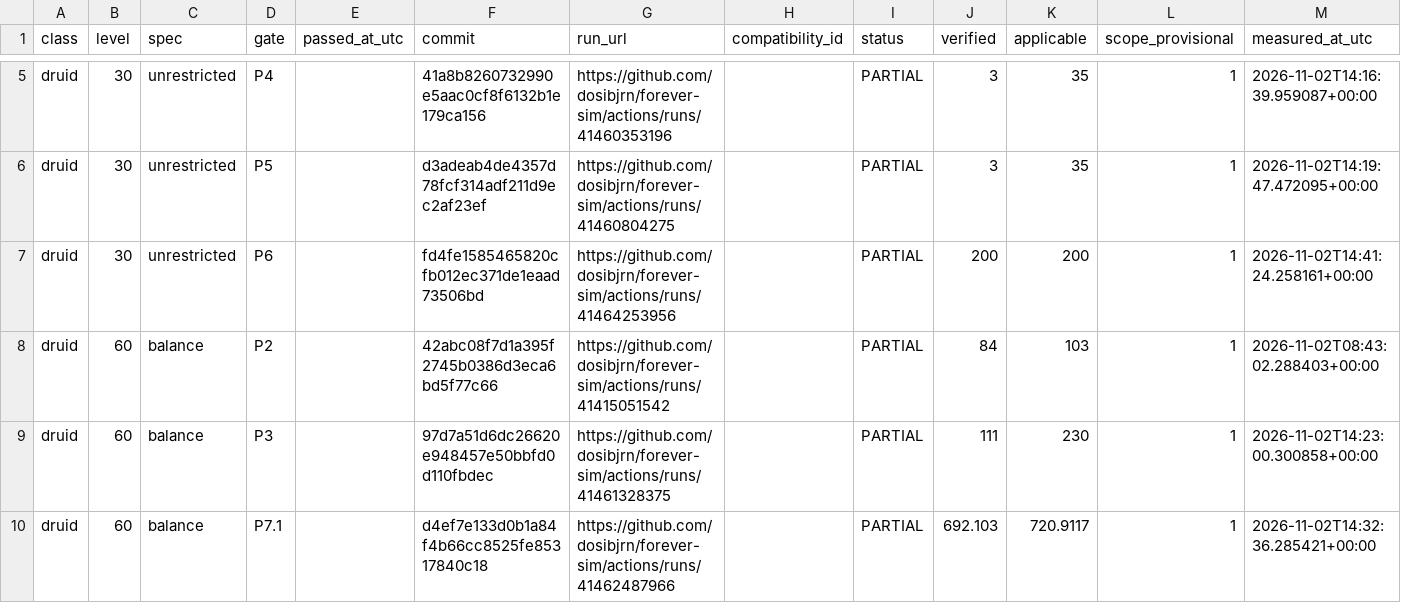
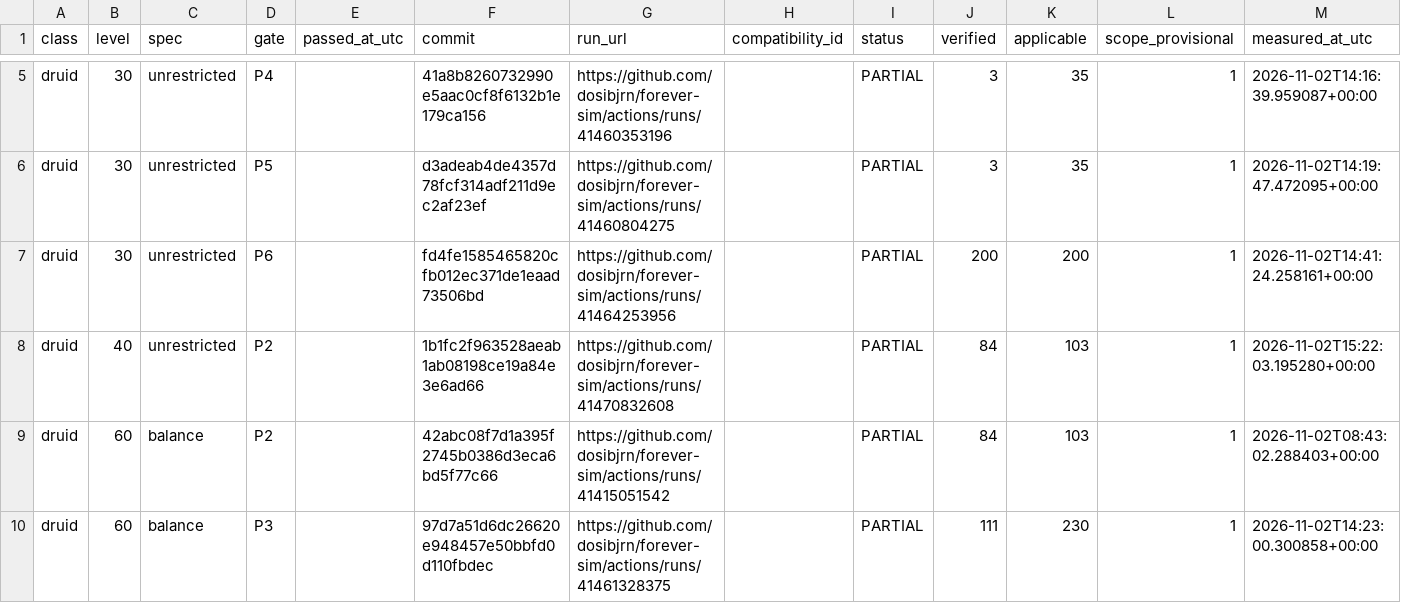
Before and after one commit to dosibjrn/forever-sim, a TSV file: docs/planning/M1_PASSES.tsv, drawn as a sheet; only a part is shown, gaps mark what is left out; the shorter side is filled out with more unchanged rows; the diff names each change by its address in the sheet, - before the commit and + after, or states it on an @@ line.

```diff
--- a/docs/planning/M1_PASSES.tsv
+++ b/docs/planning/M1_PASSES.tsv
+row 8: druid | 40 | unrestricted | P2 |  | 1b1fc2f963528aeab1ab08198ce19a84e3e6ad66 | https://github.com/dosibjrn/forever-sim/actions/runs/41470832608 |  | PARTIAL | 84 | 103 | 1 | 2026-11-02T15:22:03.195280+00:00
```
Also changed, not shown: 1 other file.
